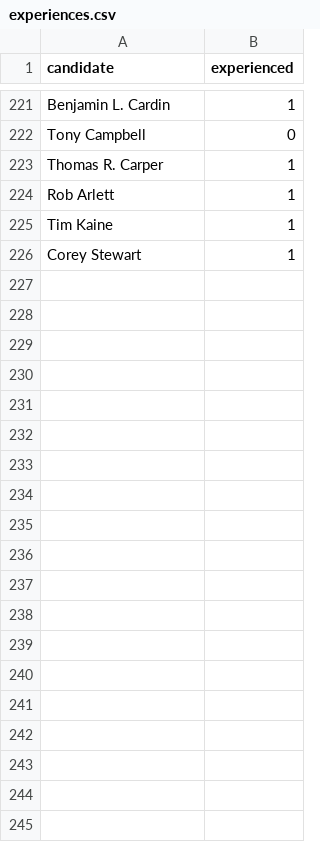
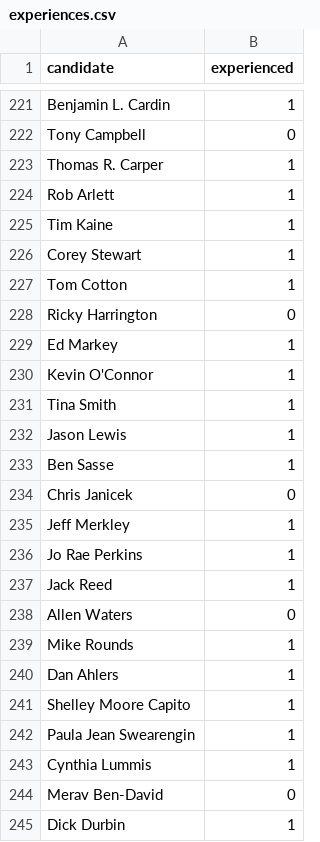
Before and after one commit to yunxiuqiu1115/CSE543T_FinalProject, a CSV file: data/experiences.csv, drawn as a sheet; only a part is shown, gaps mark what is left out; the diff covers the shown part only.

```diff
--- a/data/experiences.csv
+++ b/data/experiences.csv
@@ -226 +226,20 @@ Tim Kaine,1
 Corey Stewart,1
+Tom Cotton,1
+Ricky Harrington,0
+Ed Markey,1
+Kevin O'Connor,1
+Tina Smith,1
+Jason Lewis,1
+Ben Sasse,1
+Chris Janicek,0
+Jeff Merkley,1
+Jo Rae Perkins,1
+Jack Reed,1
+Allen Waters,0
+Mike Rounds,1
+Dan Ahlers,1
+Shelley Moore Capito,1
+Paula Jean Swearengin,1
+Cynthia Lummis,1
+Merav Ben-David,0
+Dick Durbin,1
```
Also changed, not shown: 9 added rows elsewhere in this file, data/CNNData2018.csv, data/CNNdata2020.csv, 1 other file.
